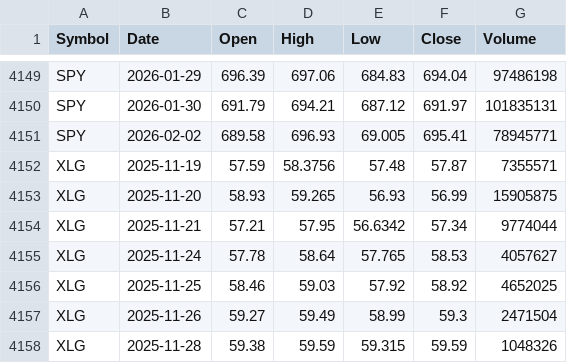
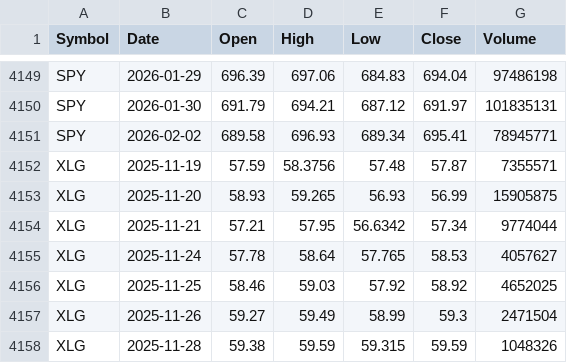
Before and after one commit to blumenty/stock-data-automation, a CSV file: data/Shazam-Stock-Info-ETFs.csv, drawn as a sheet; only a part is shown, gaps mark what is left out.

Commit message:
Update Shazam-Stock-Info-ETFs.csv

```diff
--- a/data/Shazam-Stock-Info-ETFs.csv
+++ b/data/Shazam-Stock-Info-ETFs.csv
@@ -4150,3 +4150,3 @@ SPY,2026-01-29,696.39,697.06,684.83,694.04,97486198
 SPY,2026-01-30,691.79,694.21,687.12,691.97,101835131
-SPY,2026-02-02,689.58,696.93,69.005,695.41,78945771
+SPY,2026-02-02,689.58,696.93,689.34,695.41,78945771
 XLG,2025-11-19,57.59,58.3756,57.48,57.87,7355571
```
